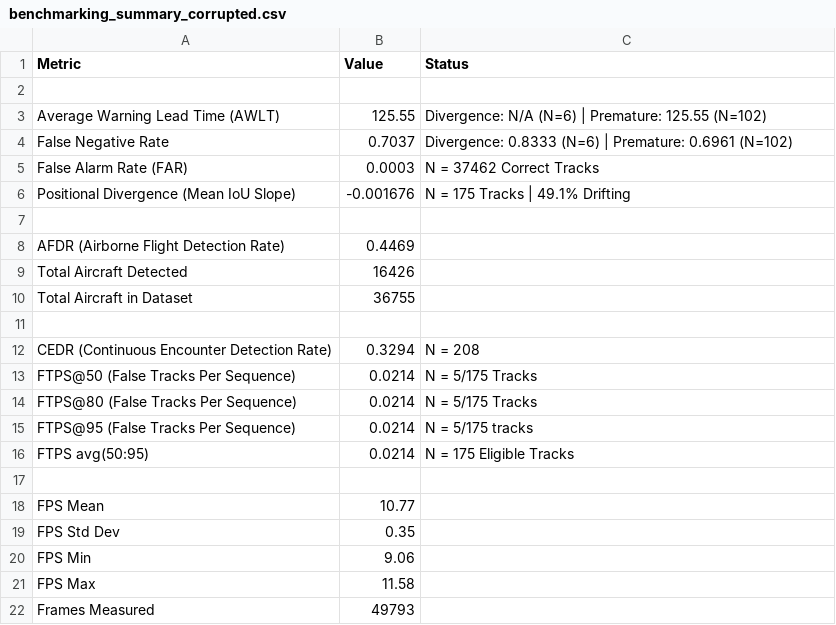
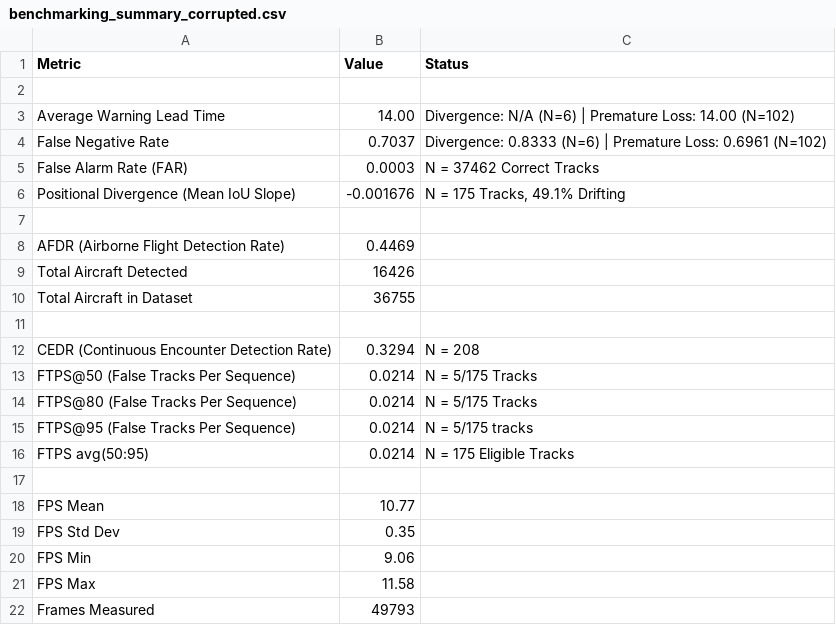
Before and after one commit to MaxB-RnD/Vision-Based-Sense-and-Avoid, a CSV file: results/introspection_module/coast_count_threshold/benchmarking_summary_corrupted.csv, drawn as a sheet.

```diff
--- a/results/introspection_module/coast_count_threshold/benchmarking_summary_corrupted.csv
+++ b/results/introspection_module/coast_count_threshold/benchmarking_summary_corrupted.csv
@@ -2,6 +2,6 @@ Metric,Value,Status
 ,,
-Average Warning Lead Time (AWLT),125.55,Divergence: N/A (N=6) | Premature: 125.55 (N=102)
-False Negative Rate,0.7037,Divergence: 0.8333 (N=6) | Premature: 0.6961 (N=102)
+Average Warning Lead Time,14.00,Divergence: N/A (N=6) | Premature Loss: 14.00 (N=102)
+False Negative Rate,0.7037,Divergence: 0.8333 (N=6) | Premature Loss: 0.6961 (N=102)
 False Alarm Rate (FAR),0.0003,N = 37462 Correct Tracks
-Positional Divergence (Mean IoU Slope),-0.001676,N = 175 Tracks | 49.1% Drifting
+Positional Divergence (Mean IoU Slope),-0.001676,"N = 175 Tracks, 49.1% Drifting"
 ,,
```
Also changed, not shown: results/introspection_module/default/benchmarking_summary_corrupted.csv, results/introspection_module/rolling_confidence_trend/benchmarking_summary_corrupted.csv, 9 other files.
